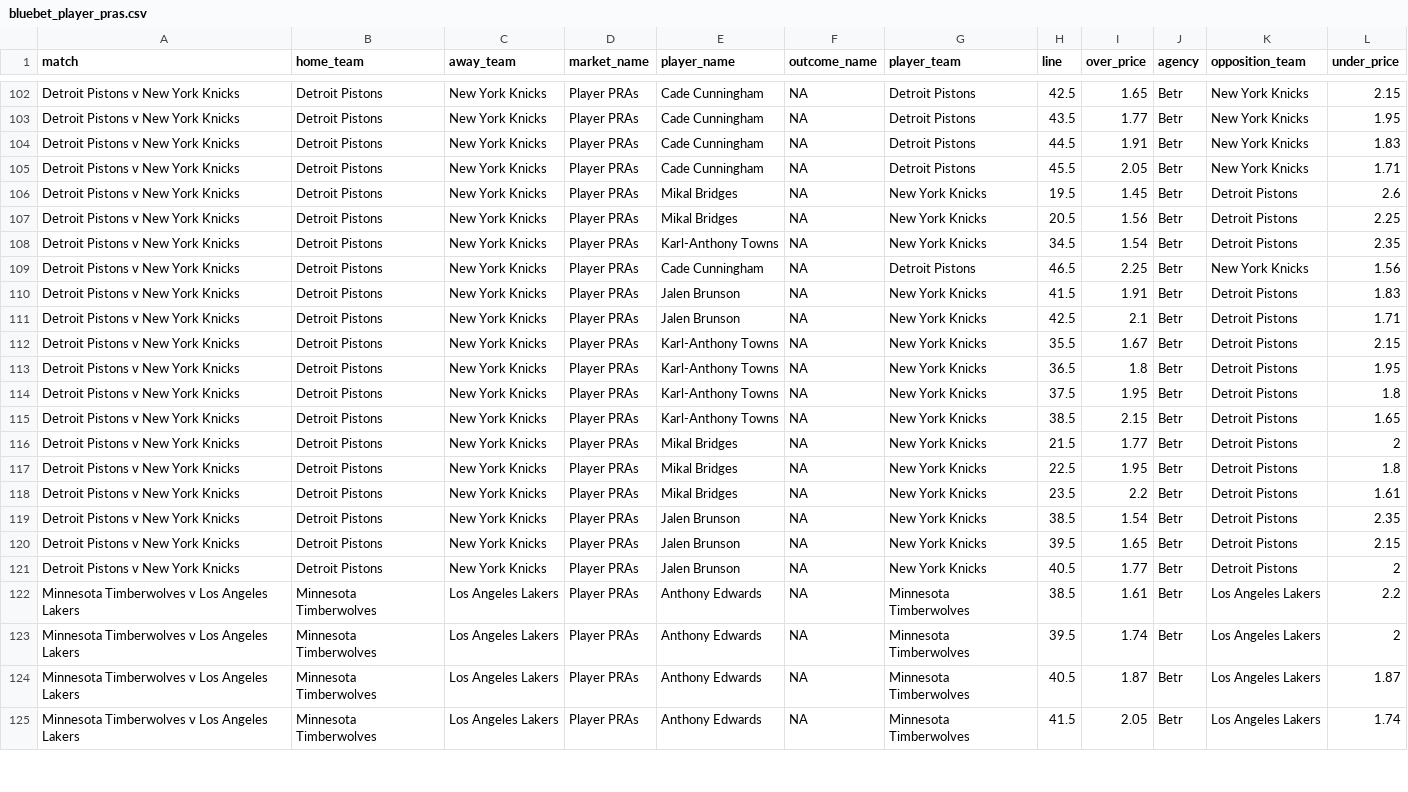
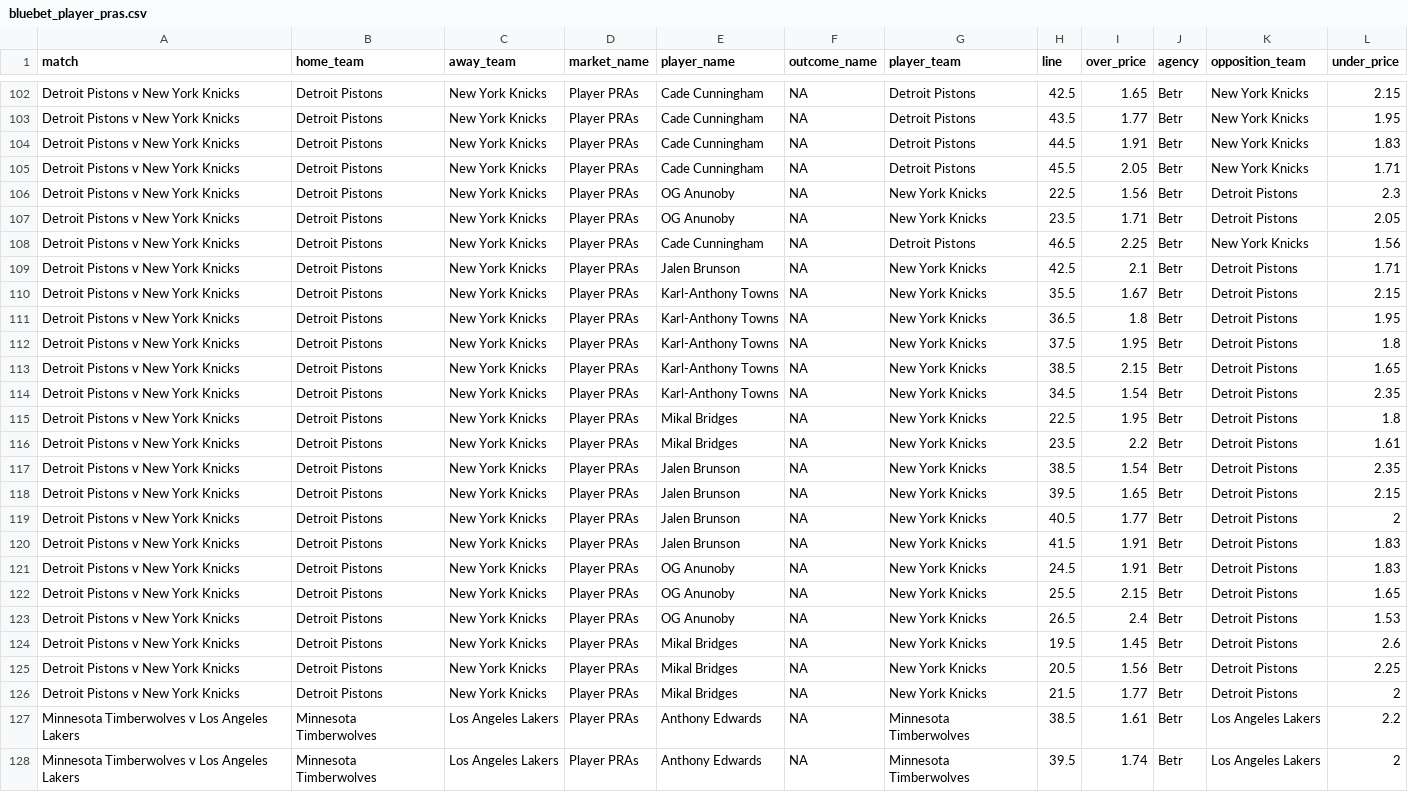
Before and after one commit to jamesbrown1417/NBA, a CSV file: Data/scraped_odds/bluebet_player_pras.csv, drawn as a sheet; only a part is shown, gaps mark what is left out; the shorter side is filled out with more unchanged rows.

```diff
--- a/Data/scraped_odds/bluebet_player_pras.csv
+++ b/Data/scraped_odds/bluebet_player_pras.csv
@@ -105,7 +105,5 @@ Detroit Pistons v New York Knicks,Detroit Pistons,New York Knicks,Player PRAs,Ca
 Detroit Pistons v New York Knicks,Detroit Pistons,New York Knicks,Player PRAs,Cade Cunningham,NA,Detroit Pistons,45.5,2.05,Betr,New York Knicks,1.71
-Detroit Pistons v New York Knicks,Detroit Pistons,New York Knicks,Player PRAs,Mikal Bridges,NA,New York Knicks,19.5,1.45,Betr,Detroit Pistons,2.6
-Detroit Pistons v New York Knicks,Detroit Pistons,New York Knicks,Player PRAs,Mikal Bridges,NA,New York Knicks,20.5,1.56,Betr,Detroit Pistons,2.25
-Detroit Pistons v New York Knicks,Detroit Pistons,New York Knicks,Player PRAs,Karl-Anthony Towns,NA,New York Knicks,34.5,1.54,Betr,Detroit Pistons,2.35
+Detroit Pistons v New York Knicks,Detroit Pistons,New York Knicks,Player PRAs,OG Anunoby,NA,New York Knicks,22.5,1.56,Betr,Detroit Pistons,2.3
+Detroit Pistons v New York Knicks,Detroit Pistons,New York Knicks,Player PRAs,OG Anunoby,NA,New York Knicks,23.5,1.71,Betr,Detroit Pistons,2.05
 Detroit Pistons v New York Knicks,Detroit Pistons,New York Knicks,Player PRAs,Cade Cunningham,NA,Detroit Pistons,46.5,2.25,Betr,New York Knicks,1.56
-Detroit Pistons v New York Knicks,Detroit Pistons,New York Knicks,Player PRAs,Jalen Brunson,NA,New York Knicks,41.5,1.91,Betr,Detroit Pistons,1.83
 Detroit Pistons v New York Knicks,Detroit Pistons,New York Knicks,Player PRAs,Jalen Brunson,NA,New York Knicks,42.5,2.1,Betr,Detroit Pistons,1.71
@@ -115,3 +113,3 @@ Detroit Pistons v New York Knicks,Detroit Pistons,New York Knicks,Player PRAs,Ka
 Detroit Pistons v New York Knicks,Detroit Pistons,New York Knicks,Player PRAs,Karl-Anthony Towns,NA,New York Knicks,38.5,2.15,Betr,Detroit Pistons,1.65
-Detroit Pistons v New York Knicks,Detroit Pistons,New York Knicks,Player PRAs,Mikal Bridges,NA,New York Knicks,21.5,1.77,Betr,Detroit Pistons,2
+Detroit Pistons v New York Knicks,Detroit Pistons,New York Knicks,Player PRAs,Karl-Anthony Towns,NA,New York Knicks,34.5,1.54,Betr,Detroit Pistons,2.35
 Detroit Pistons v New York Knicks,Detroit Pistons,New York Knicks,Player PRAs,Mikal Bridges,NA,New York Knicks,22.5,1.95,Betr,Detroit Pistons,1.8
@@ -121,2 +119,9 @@ Detroit Pistons v New York Knicks,Detroit Pistons,New York Knicks,Player PRAs,Ja
 Detroit Pistons v New York Knicks,Detroit Pistons,New York Knicks,Player PRAs,Jalen Brunson,NA,New York Knicks,40.5,1.77,Betr,Detroit Pistons,2
+Detroit Pistons v New York Knicks,Detroit Pistons,New York Knicks,Player PRAs,Jalen Brunson,NA,New York Knicks,41.5,1.91,Betr,Detroit Pistons,1.83
+Detroit Pistons v New York Knicks,Detroit Pistons,New York Knicks,Player PRAs,OG Anunoby,NA,New York Knicks,24.5,1.91,Betr,Detroit Pistons,1.83
+Detroit Pistons v New York Knicks,Detroit Pistons,New York Knicks,Player PRAs,OG Anunoby,NA,New York Knicks,25.5,2.15,Betr,Detroit Pistons,1.65
+Detroit Pistons v New York Knicks,Detroit Pistons,New York Knicks,Player PRAs,OG Anunoby,NA,New York Knicks,26.5,2.4,Betr,Detroit Pistons,1.53
+Detroit Pistons v New York Knicks,Detroit Pistons,New York Knicks,Player PRAs,Mikal Bridges,NA,New York Knicks,19.5,1.45,Betr,Detroit Pistons,2.6
+Detroit Pistons v New York Knicks,Detroit Pistons,New York Knicks,Player PRAs,Mikal Bridges,NA,New York Knicks,20.5,1.56,Betr,Detroit Pistons,2.25
+Detroit Pistons v New York Knicks,Detroit Pistons,New York Knicks,Player PRAs,Mikal Bridges,NA,New York Knicks,21.5,1.77,Betr,Detroit Pistons,2
 Minnesota Timberwolves v Los Angeles Lakers,Minnesota Timberwolves,Los Angeles Lakers,Player PRAs,Anthony Edwards,NA,Minnesota Timberwolves,38.5,1.61,Betr,Los Angeles Lakers,2.2
```
Also changed, not shown: Data/scraped_odds/bluebet_player_assists.csv, Data/scraped_odds/pointsbet_player_points.csv, 34 other files.
